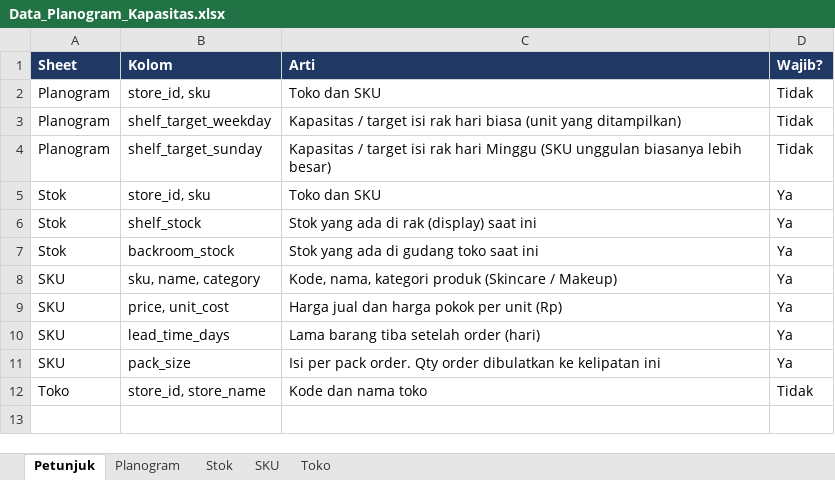
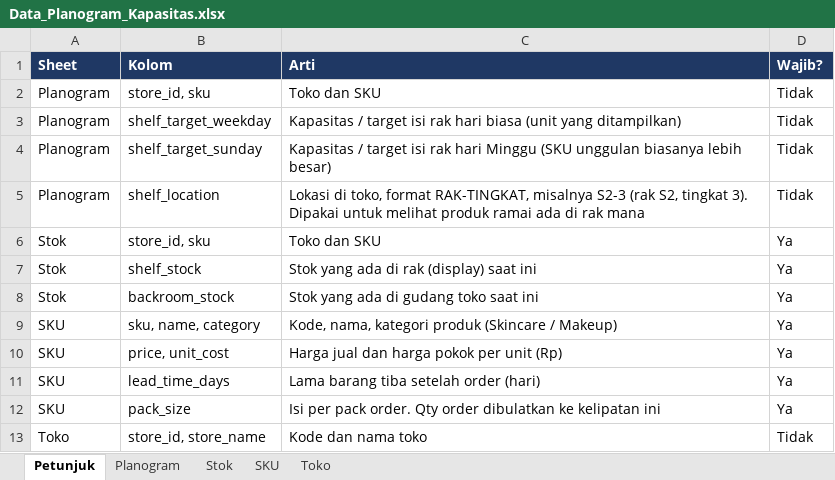
Before and after one commit to izraaliya/beauty-stock-Forecast, an Excel workbook: sample_data/Data_Planogram_Kapasitas.xlsx, sheet Petunjuk, drawn as a sheet; values as stored, in another font and other column widths than the file's, no borders; the diff names each change by its address in the sheet, - before the commit and + after, or states it on an @@ line.

Commit message:
Add busy products per day with shelf location and market basket (bought together) analysis

```diff
--- a/sample_data/Data_Planogram_Kapasitas.xlsx (sheet Petunjuk)
+++ b/sample_data/Data_Planogram_Kapasitas.xlsx (sheet Petunjuk)
+row 5: Planogram | shelf_location | Lokasi di toko, format RAK-TINGKAT, misalnya S2-3 (rak S2, tingkat 3). Dipakai untuk melihat produk ramai ada di rak mana | Tidak
```
Also changed, not shown: sheet Stok, sheet Planogram, 9 other files.
